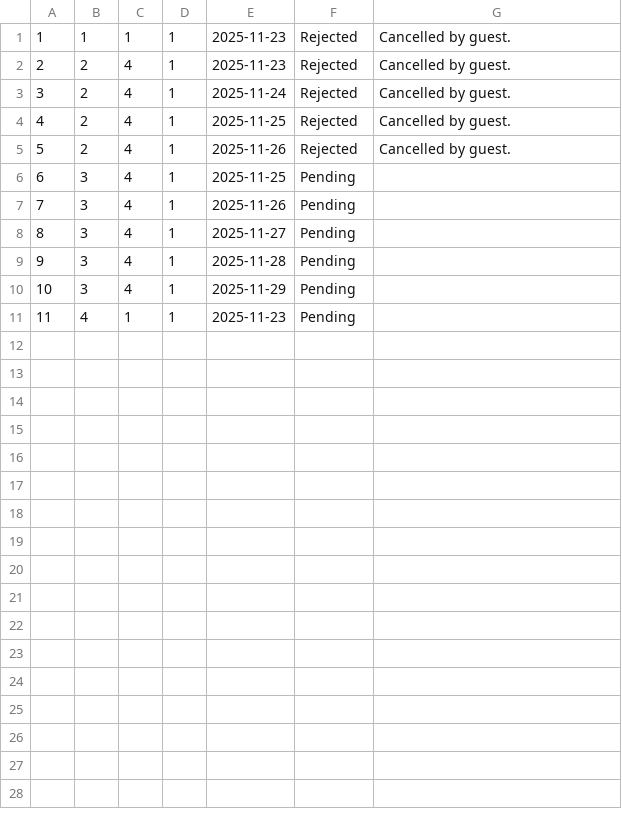
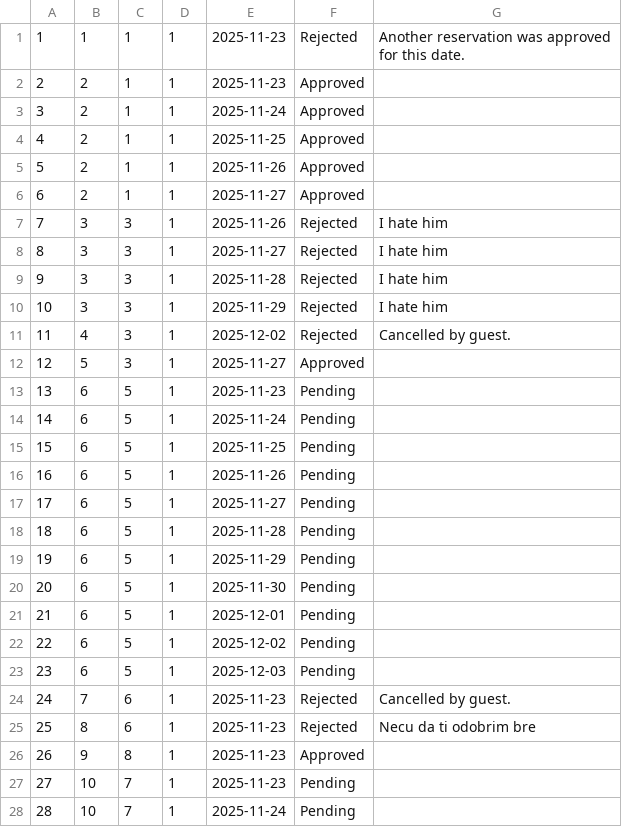
Before and after one commit to Stefan281/Projekat_SIMS, a CSV file: Resources/Data/reservations.csv, drawn as a sheet; only a part is shown; the diff covers the shown part only.

```diff
--- a/Resources/Data/reservations.csv
+++ b/Resources/Data/reservations.csv
@@ -1,11 +1,28 @@
-1|1|1|1|2025-11-23|Rejected|Cancelled by guest.
-2|2|4|1|2025-11-23|Rejected|Cancelled by guest.
-3|2|4|1|2025-11-24|Rejected|Cancelled by guest.
-4|2|4|1|2025-11-25|Rejected|Cancelled by guest.
-5|2|4|1|2025-11-26|Rejected|Cancelled by guest.
-6|3|4|1|2025-11-25|Pending|
-7|3|4|1|2025-11-26|Pending|
-8|3|4|1|2025-11-27|Pending|
-9|3|4|1|2025-11-28|Pending|
-10|3|4|1|2025-11-29|Pending|
-11|4|1|1|2025-11-23|Pending|
+1|1|1|1|2025-11-23|Rejected|Another reservation was approved for this date.
+2|2|1|1|2025-11-23|Approved|
+3|2|1|1|2025-11-24|Approved|
+4|2|1|1|2025-11-25|Approved|
+5|2|1|1|2025-11-26|Approved|
+6|2|1|1|2025-11-27|Approved|
+7|3|3|1|2025-11-26|Rejected|I hate him
+8|3|3|1|2025-11-27|Rejected|I hate him
+9|3|3|1|2025-11-28|Rejected|I hate him
+10|3|3|1|2025-11-29|Rejected|I hate him
+11|4|3|1|2025-12-02|Rejected|Cancelled by guest.
+12|5|3|1|2025-11-27|Approved|
+13|6|5|1|2025-11-23|Pending|
+14|6|5|1|2025-11-24|Pending|
+15|6|5|1|2025-11-25|Pending|
+16|6|5|1|2025-11-26|Pending|
+17|6|5|1|2025-11-27|Pending|
+18|6|5|1|2025-11-28|Pending|
+19|6|5|1|2025-11-29|Pending|
+20|6|5|1|2025-11-30|Pending|
+21|6|5|1|2025-12-01|Pending|
+22|6|5|1|2025-12-02|Pending|
+23|6|5|1|2025-12-03|Pending|
+24|7|6|1|2025-11-23|Rejected|Cancelled by guest.
+25|8|6|1|2025-11-23|Rejected|Necu da ti odobrim bre
+26|9|8|1|2025-11-23|Approved|
+27|10|7|1|2025-11-23|Pending|
+28|10|7|1|2025-11-24|Pending|
```
Also changed, not shown: 3 added rows elsewhere in this file, Resources/Data/apartments.csv, 21 other files.
